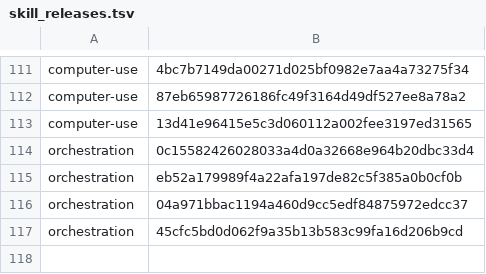
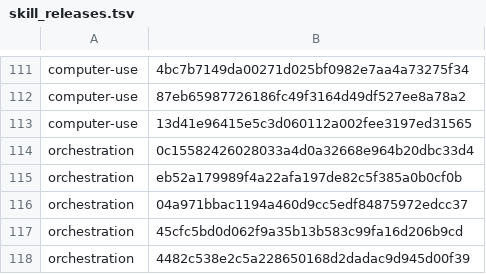
Before and after one commit to cjy5507/zerocode-ide, a TSV file: crates/zerocode-core/src/skill_releases.tsv, drawn as a sheet; only a part is shown, gaps mark what is left out.

```diff
--- a/crates/zerocode-core/src/skill_releases.tsv
+++ b/crates/zerocode-core/src/skill_releases.tsv
@@ -117 +117,2 @@ orchestration	04a971bbac1194a460d9cc5edf84875972edcc37
 orchestration	45cfc5bd0d062f9a35b13b583c99fa16d206b9cd
+orchestration	4482c538e2c5a228650168d2dadac9d945d00f39
```
Also changed, not shown: 10 other files.
